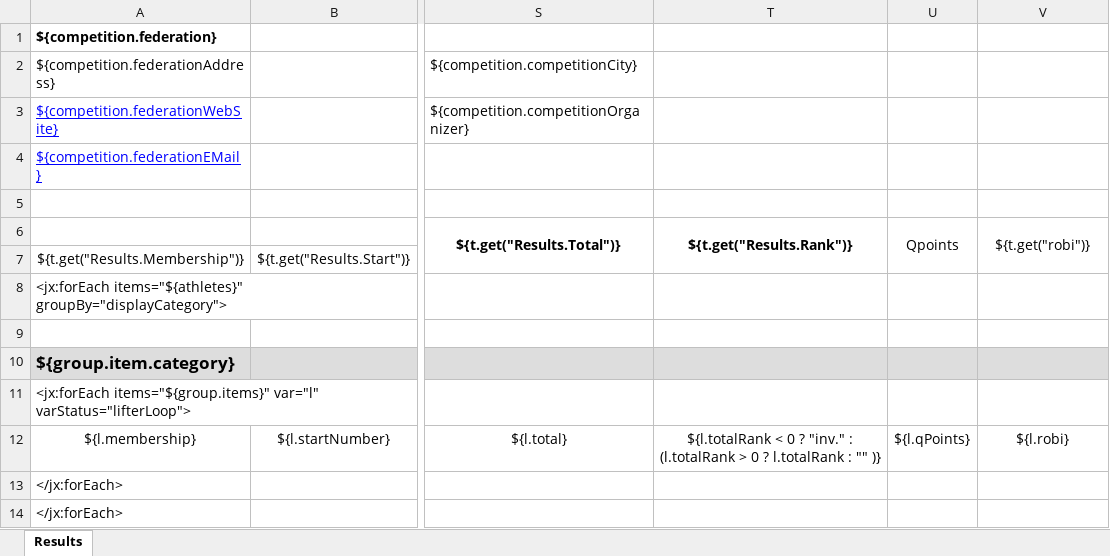
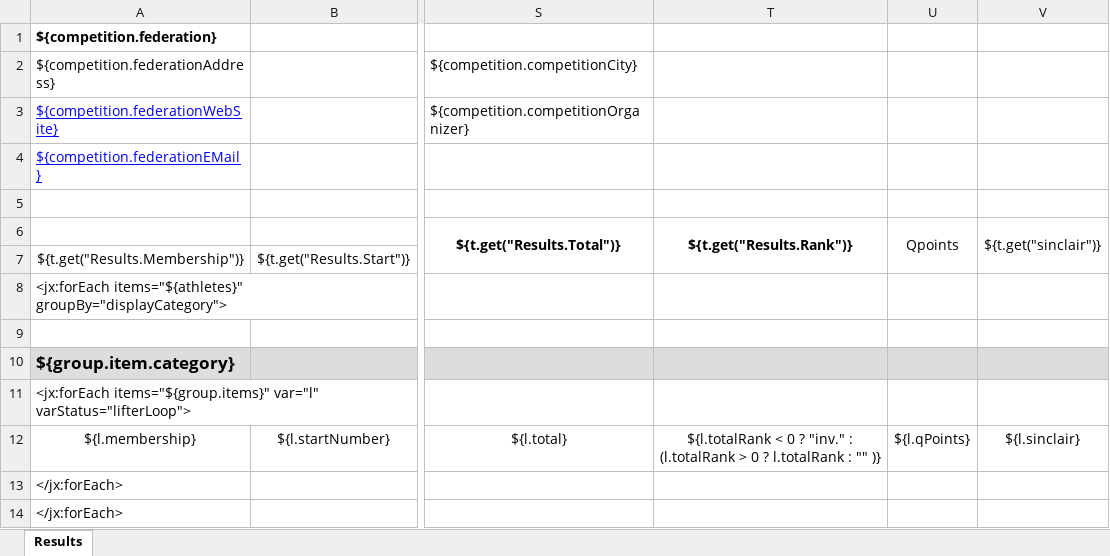
Before and after one commit to jflamy/owlcms4, an Excel workbook: owlcms/src/main/resources/templates/protocol/QProtocol-A4.xlsx, sheet Results, drawn as a sheet; only a part is shown, gaps mark what is left out; values as stored, in another font and other column widths than the file's, no borders; conditional formats not drawn; the diff names each change by its address in the sheet, - before the commit and + after, or states it on an @@ line.

```diff
--- a/owlcms/src/main/resources/templates/protocol/QProtocol-A4.xlsx (sheet Results)
+++ b/owlcms/src/main/resources/templates/protocol/QProtocol-A4.xlsx (sheet Results)
-V6: ${t.get("robi")}
+V6: ${t.get("sinclair")}
-V12: ${l.robi}
+V12: ${l.sinclair}
```
Also changed, not shown: owlcms/src/main/resources/templates/competitionBook/Scores-A4.xlsx, owlcms/src/main/resources/templates/competitionBook/Scores-LEGAL.xlsx, 21 other files.
